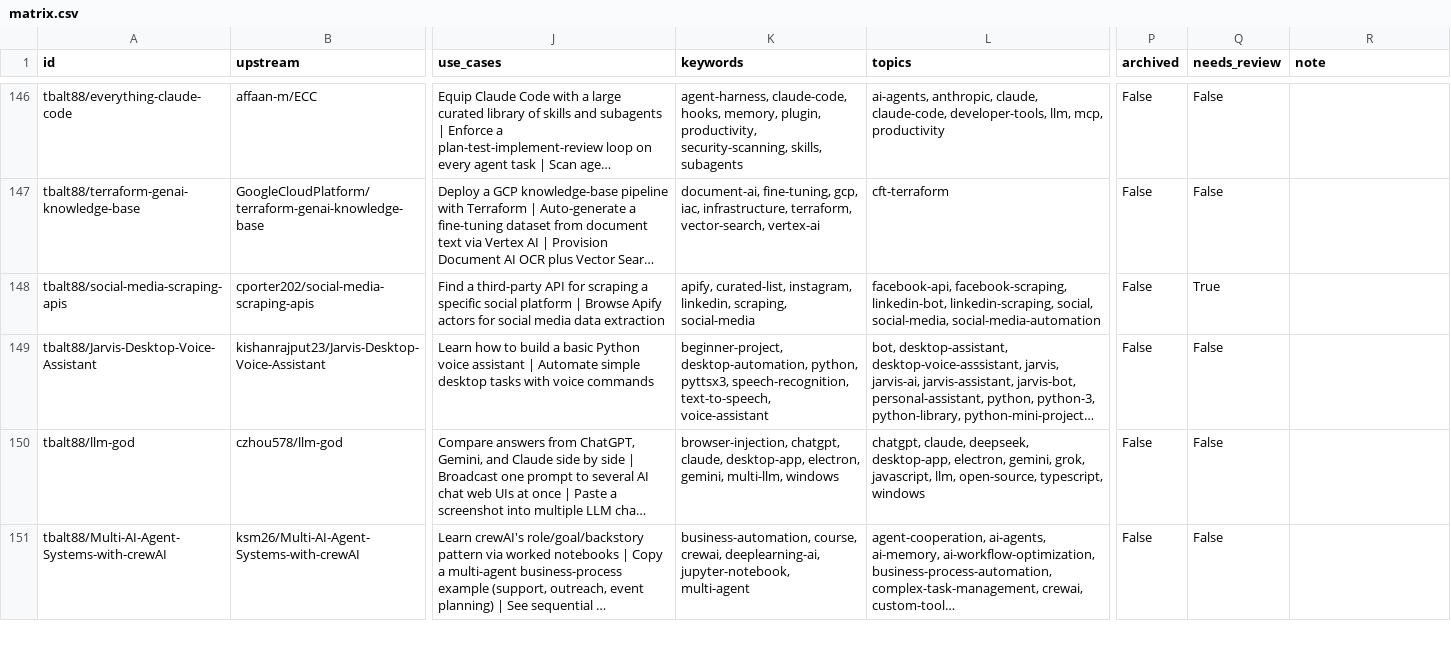
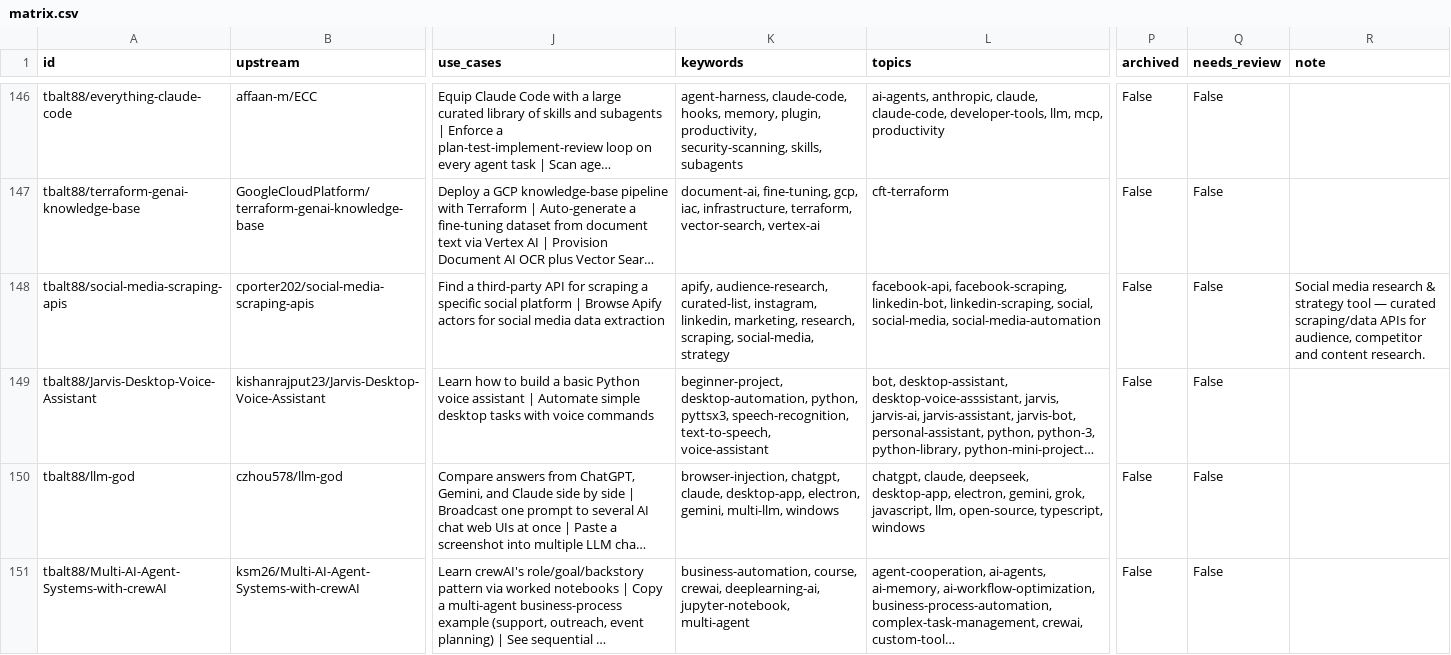
Before and after one commit to tbalt88/fork-atlas, a CSV file: matrix.csv, drawn as a sheet; only a part is shown, gaps mark what is left out; long unchanged cells end in …; the diff names each change by its address in the sheet, - before the commit and + after, or states it on an @@ line.

```diff
--- a/matrix.csv
+++ b/matrix.csv
-K148 (keywords): apify, curated-list, instagram, linkedin, scraping, social-media
+K148 (keywords): apify, audience-research, curated-list, instagram, linkedin, marketing, research, scraping, social-media, strategy
-Q148 (needs_review): True
+Q148 (needs_review): False
-R148 (note): (empty)
+R148 (note): Social media research & strategy tool — curated scraping/data APIs for audience, competitor and content research.
```
Also changed, not shown: 4 other files.
